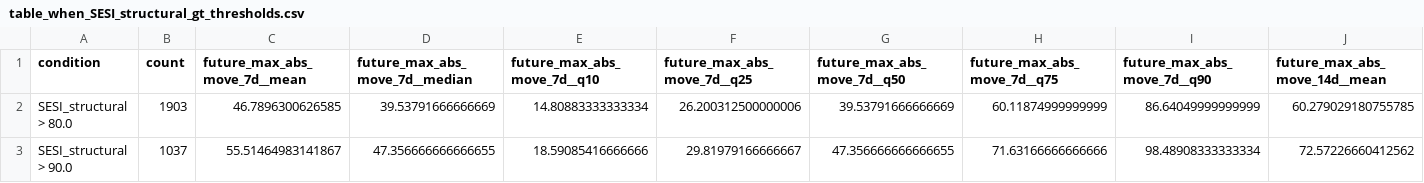
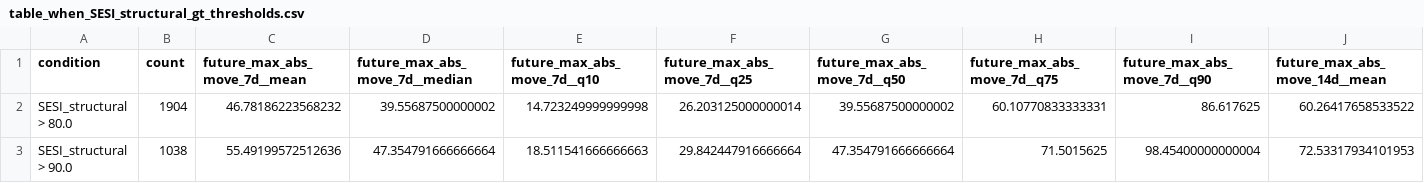
Before and after one commit to getparagua/paragua-sesi, a CSV file: assets/validation/table_when_SESI_structural_gt_thresholds.csv, drawn as a sheet; only a part is shown; the diff covers the shown part only; the diff names each change by its address in the sheet, - before the commit and + after, or states it on an @@ line.

```diff
--- a/assets/validation/table_when_SESI_structural_gt_thresholds.csv
+++ b/assets/validation/table_when_SESI_structural_gt_thresholds.csv
-B2 (count): 1903
+B2 (count): 1904
-C2 (future_max_abs_move_7d__mean): 46.7896300626585
+C2 (future_max_abs_move_7d__mean): 46.78186223568232
-D2 (future_max_abs_move_7d__median): 39.53791666666669
+D2 (future_max_abs_move_7d__median): 39.55687500000002
-E2 (future_max_abs_move_7d__q10): 14.80883333333334
+E2 (future_max_abs_move_7d__q10): 14.723249999999998
-F2 (future_max_abs_move_7d__q25): 26.200312500000006
+F2 (future_max_abs_move_7d__q25): 26.203125000000014
-G2 (future_max_abs_move_7d__q50): 39.53791666666669
+G2 (future_max_abs_move_7d__q50): 39.55687500000002
-H2 (future_max_abs_move_7d__q75): 60.11874999999999
+H2 (future_max_abs_move_7d__q75): 60.10770833333331
-I2 (future_max_abs_move_7d__q90): 86.64049999999999
+I2 (future_max_abs_move_7d__q90): 86.617625
-J2 (future_max_abs_move_14d__mean): 60.279029180755785
+J2 (future_max_abs_move_14d__mean): 60.26417658533522
-B3 (count): 1037
+B3 (count): 1038
-C3 (future_max_abs_move_7d__mean): 55.51464983141867
+C3 (future_max_abs_move_7d__mean): 55.49199572512636
-D3 (future_max_abs_move_7d__median): 47.356666666666655
+D3 (future_max_abs_move_7d__median): 47.354791666666664
-E3 (future_max_abs_move_7d__q10): 18.59085416666666
+E3 (future_max_abs_move_7d__q10): 18.511541666666663
-F3 (future_max_abs_move_7d__q25): 29.81979166666667
+F3 (future_max_abs_move_7d__q25): 29.842447916666664
-G3 (future_max_abs_move_7d__q50): 47.356666666666655
+G3 (future_max_abs_move_7d__q50): 47.354791666666664
-H3 (future_max_abs_move_7d__q75): 71.63166666666666
+H3 (future_max_abs_move_7d__q75): 71.5015625
-I3 (future_max_abs_move_7d__q90): 98.48908333333334
+I3 (future_max_abs_move_7d__q90): 98.45400000000004
-J3 (future_max_abs_move_14d__mean): 72.57226660412562
+J3 (future_max_abs_move_14d__mean): 72.53317934101953
```
Also changed, not shown: 87 edited cells elsewhere in this file, assets/validation/lead_lag_corr_SESI_vs_vol7d.csv, assets/validation/quadrants_summary.csv, 8 other files.
